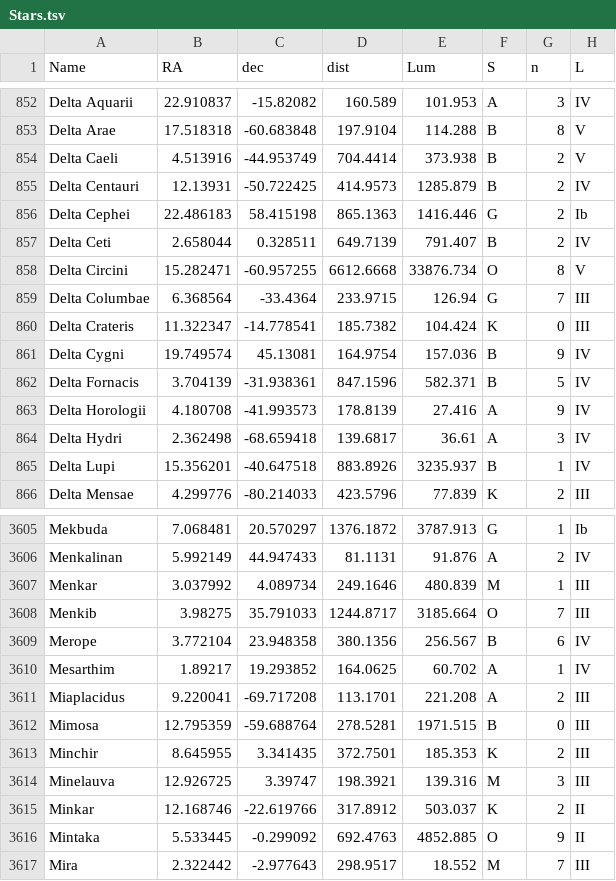
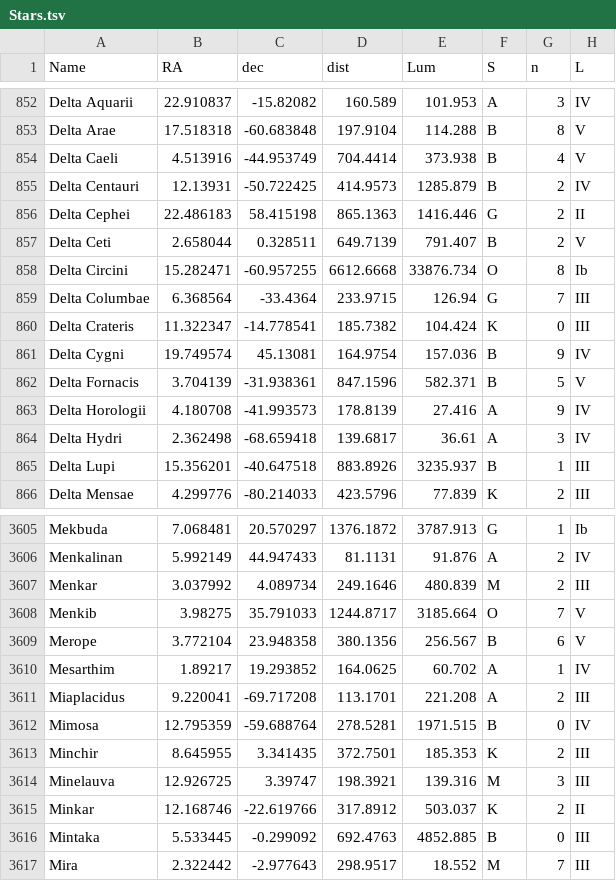
Before and after one commit to RegrowthStudios/SoAGameData, a TSV file: StarSystems/Stars.tsv, drawn as a sheet; only a part is shown, gaps mark what is left out; the diff covers the shown part only.

Commit message:
Fixed some entries with wrong luminosity classes in Stars.tsv

```diff
--- a/StarSystems/Stars.tsv
+++ b/StarSystems/Stars.tsv
@@ -853,7 +853,7 @@ Delta Aquarii	22.910837	-15.82082	160.589	101.953	A	3	IV
 Delta Arae	17.518318	-60.683848	197.9104	114.288	B	8	V
-Delta Caeli	4.513916	-44.953749	704.4414	373.938	B	2	V
+Delta Caeli	4.513916	-44.953749	704.4414	373.938	B	4	V
 Delta Centauri	12.13931	-50.722425	414.9573	1285.879	B	2	IV
-Delta Cephei	22.486183	58.415198	865.1363	1416.446	G	2	Ib
-Delta Ceti	2.658044	0.328511	649.7139	791.407	B	2	IV
-Delta Circini	15.282471	-60.957255	6612.6668	33876.734	O	8	V
+Delta Cephei	22.486183	58.415198	865.1363	1416.446	G	2	II
+Delta Ceti	2.658044	0.328511	649.7139	791.407	B	2	V
+Delta Circini	15.282471	-60.957255	6612.6668	33876.734	O	8	Ib
 Delta Columbae	6.368564	-33.4364	233.9715	126.94	G	7	III
@@ -861,6 +861,6 @@ Delta Crateris	11.322347	-14.778541	185.7382	104.424	K	0	III
 Delta Cygni	19.749574	45.13081	164.9754	157.036	B	9	IV
-Delta Fornacis	3.704139	-31.938361	847.1596	582.371	B	5	IV
+Delta Fornacis	3.704139	-31.938361	847.1596	582.371	B	5	V
 Delta Horologii	4.180708	-41.993573	178.8139	27.416	A	9	IV
 Delta Hydri	2.362498	-68.659418	139.6817	36.61	A	3	IV
-Delta Lupi	15.356201	-40.647518	883.8926	3235.937	B	1	IV
+Delta Lupi	15.356201	-40.647518	883.8926	3235.937	B	1	III
 Delta Mensae	4.299776	-80.214033	423.5796	77.839	K	2	III
@@ -3606,8 +3606,8 @@ Mekbuda	7.068481	20.570297	1376.1872	3787.913	G	1	Ib
 Menkalinan	5.992149	44.947433	81.1131	91.876	A	2	IV
-Menkar	3.037992	4.089734	249.1646	480.839	M	1	III
-Menkib	3.98275	35.791033	1244.8717	3185.664	O	7	III
-Merope	3.772104	23.948358	380.1356	256.567	B	6	IV
+Menkar	3.037992	4.089734	249.1646	480.839	M	2	III
+Menkib	3.98275	35.791033	1244.8717	3185.664	O	7	V
+Merope	3.772104	23.948358	380.1356	256.567	B	6	V
 Mesarthim	1.89217	19.293852	164.0625	60.702	A	1	IV
 Miaplacidus	9.220041	-69.717208	113.1701	221.208	A	2	III
-Mimosa	12.795359	-59.688764	278.5281	1971.515	B	0	III
+Mimosa	12.795359	-59.688764	278.5281	1971.515	B	0	IV
 Minchir	8.645955	3.341435	372.7501	185.353	K	2	III
@@ -3615,3 +3615,3 @@ Minelauva	12.926725	3.39747	198.3921	139.316	M	3	III
 Minkar	12.168746	-22.619766	317.8912	503.037	K	2	II
-Mintaka	5.533445	-0.299092	692.4763	4852.885	O	9	II
+Mintaka	5.533445	-0.299092	692.4763	4852.885	B	0	III
 Mira	2.322442	-2.977643	298.9517	18.552	M	7	III
```
Also changed, not shown: 149 edited cells elsewhere in this file.
